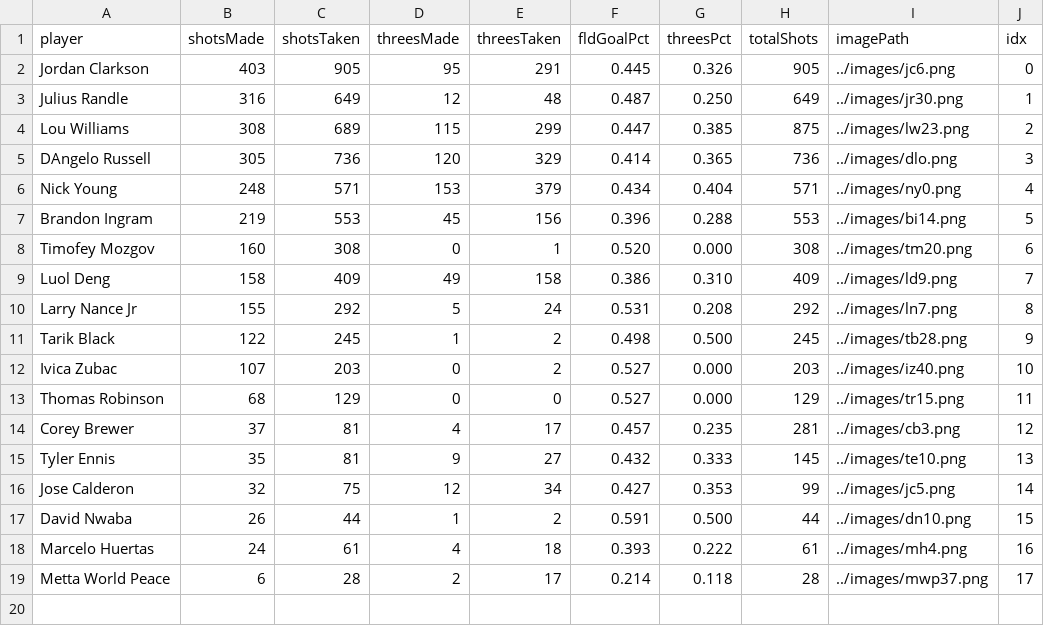
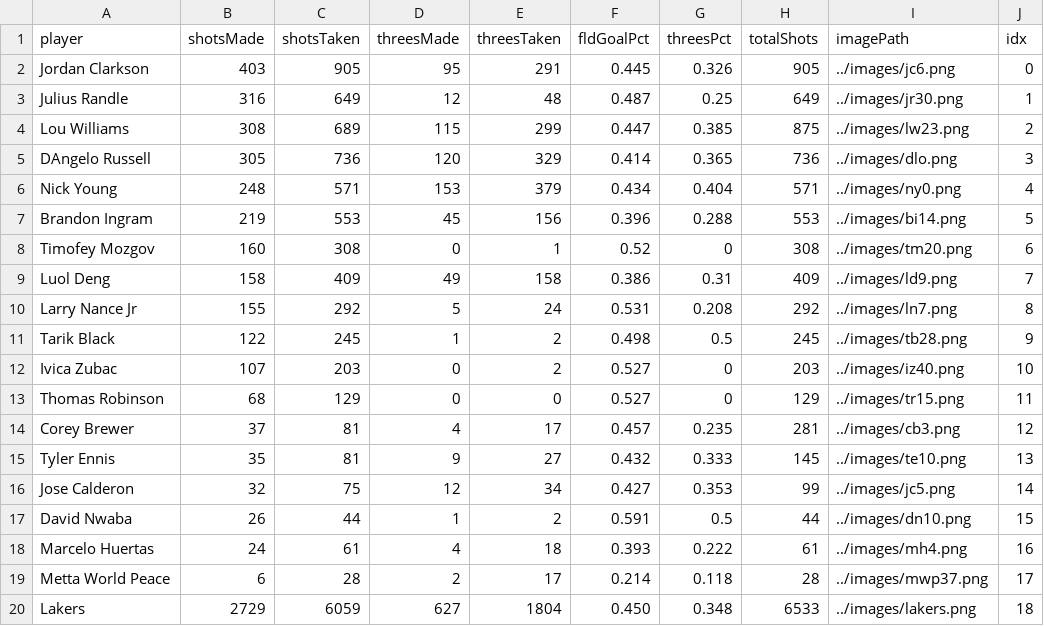
Before and after one commit to w-chun/NBA-Bubble, a CSV file: data/lakersFG_2016_2017.csv, drawn as a sheet.

```diff
--- a/data/lakersFG_2016_2017.csv
+++ b/data/lakersFG_2016_2017.csv
@@ -2,3 +2,3 @@ player,shotsMade,shotsTaken,threesMade,threesTaken,fldGoalPct,threesPct,totalSho
 Jordan Clarkson,403,905,95,291,0.445,0.326,905,../images/jc6.png,0
-Julius Randle,316,649,12,48,0.487,0.250,649,../images/jr30.png,1
+Julius Randle,316,649,12,48,0.487,0.25,649,../images/jr30.png,1
 Lou Williams,308,689,115,299,0.447,0.385,875,../images/lw23.png,2
@@ -7,8 +7,8 @@ Nick Young,248,571,153,379,0.434,0.404,571,../images/ny0.png,4
 Brandon Ingram,219,553,45,156,0.396,0.288,553,../images/bi14.png,5
-Timofey Mozgov,160,308,0,1,0.520,0.000,308,../images/tm20.png,6
-Luol Deng,158,409,49,158,0.386,0.310,409,../images/ld9.png,7
+Timofey Mozgov,160,308,0,1,0.52,0,308,../images/tm20.png,6
+Luol Deng,158,409,49,158,0.386,0.31,409,../images/ld9.png,7
 Larry Nance Jr,155,292,5,24,0.531,0.208,292,../images/ln7.png,8
-Tarik Black,122,245,1,2,0.498,0.500,245,../images/tb28.png,9
-Ivica Zubac,107,203,0,2,0.527,0.000,203,../images/iz40.png,10
-Thomas Robinson,68,129,0,0,0.527,0.000,129,../images/tr15.png,11
+Tarik Black,122,245,1,2,0.498,0.5,245,../images/tb28.png,9
+Ivica Zubac,107,203,0,2,0.527,0,203,../images/iz40.png,10
+Thomas Robinson,68,129,0,0,0.527,0,129,../images/tr15.png,11
 Corey Brewer,37,81,4,17,0.457,0.235,281,../images/cb3.png,12
@@ -16,4 +16,5 @@ Tyler Ennis,35,81,9,27,0.432,0.333,145,../images/te10.png,13
 Jose Calderon,32,75,12,34,0.427,0.353,99,../images/jc5.png,14
-David Nwaba,26,44,1,2,0.591,0.500,44,../images/dn10.png,15
+David Nwaba,26,44,1,2,0.591,0.5,44,../images/dn10.png,15
 Marcelo Huertas,24,61,4,18,0.393,0.222,61,../images/mh4.png,16
 Metta World Peace,6,28,2,17,0.214,0.118,28,../images/mwp37.png,17
+Lakers,2729,6059,627,1804,0.450,0.348,6533,../images/lakers.png,18
```
Also changed, not shown: 7 other files.
